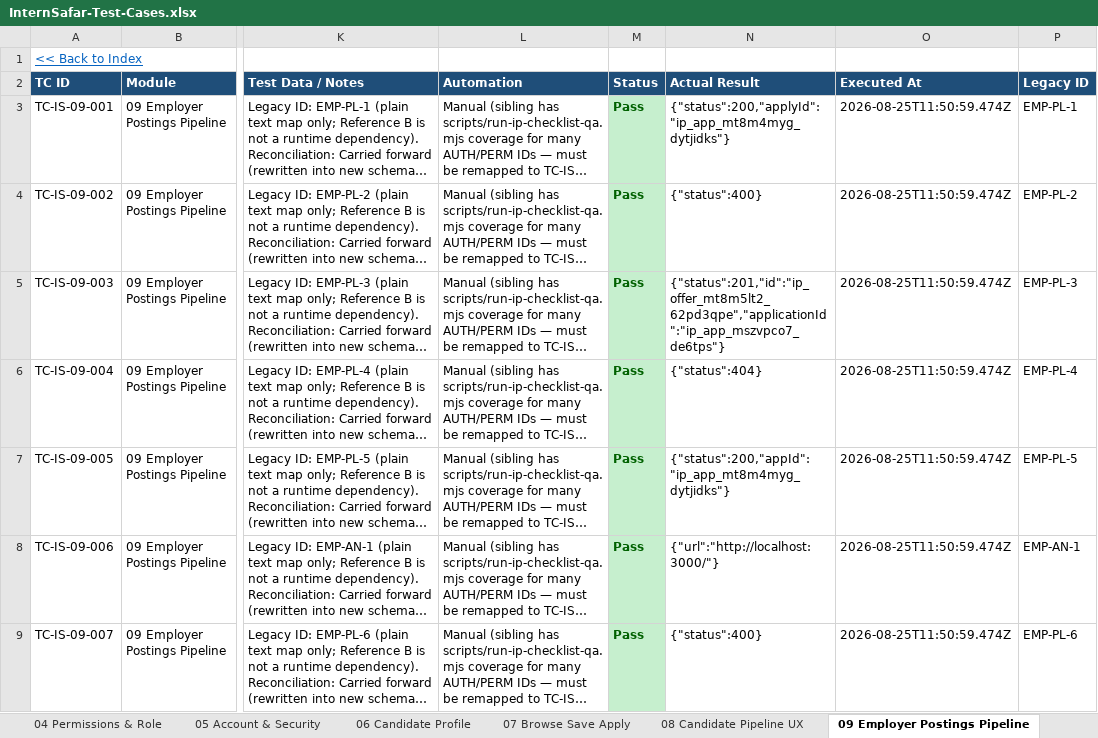
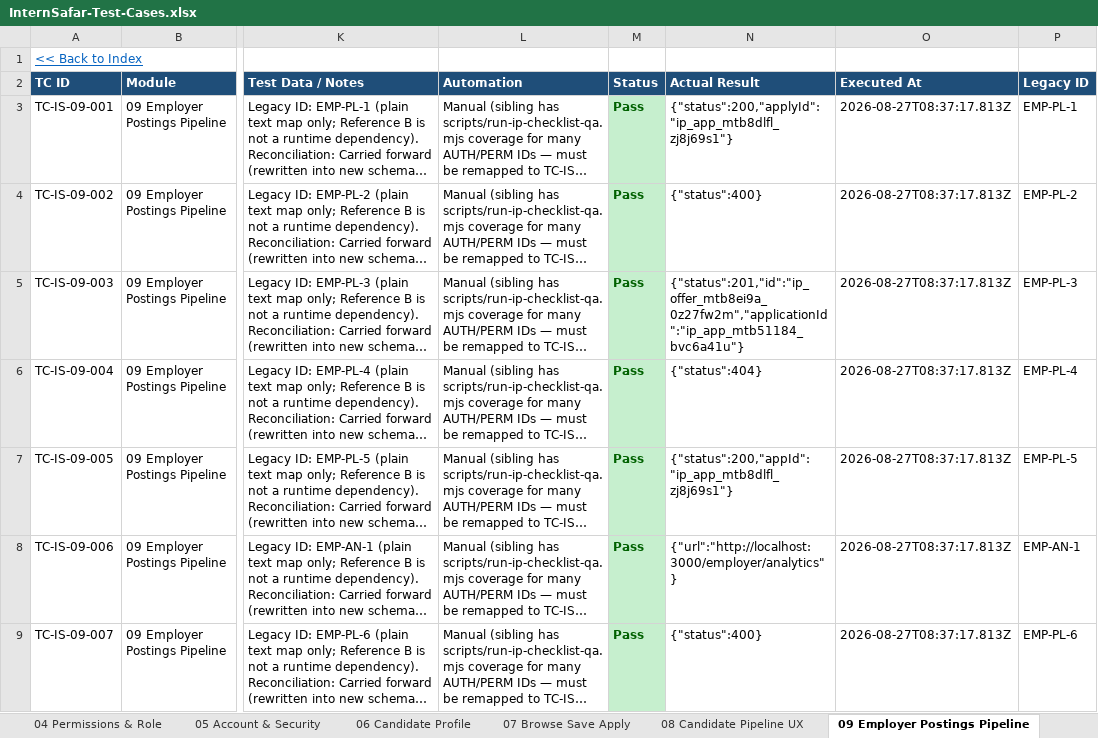
Before and after one commit to sandeepjain2000/internsafar, an Excel workbook: test-cases/InternSafar-Test-Cases.xlsx, sheet 09 Employer Postings Pipeline, drawn as a sheet; only a part is shown, gaps mark what is left out; long unchanged cells end in …; values as stored, in another font and other column widths than the file's, no borders; conditional formats not drawn; the diff covers the shown part only; the diff names each change by its address in the sheet, - before the commit and + after, or states it on an @@ line.

```diff
--- a/test-cases/InternSafar-Test-Cases.xlsx (sheet 09 Employer Postings Pipeline)
+++ b/test-cases/InternSafar-Test-Cases.xlsx (sheet 09 Employer Postings Pipeline)
-N3 (Actual Result): {"status":200,"applyId":"ip_app_mt8m4myg_dytjidks"}
+N3 (Actual Result): {"status":200,"applyId":"ip_app_mtb8dlfl_zj8j69s1"}
-O3:O9 (Executed At): 2026-08-25T11:50:59.474Z
+O3:O9 (Executed At): 2026-08-27T08:37:17.813Z
-N5 (Actual Result): {"status":201,"id":"ip_offer_mt8m5lt2_62pd3qpe","applicationId":"ip_app_mszvpco7_de6tps"}
+N5 (Actual Result): {"status":201,"id":"ip_offer_mtb8ei9a_0z27fw2m","applicationId":"ip_app_mtb51184_bvc6a41u"}
-N7 (Actual Result): {"status":200,"appId":"ip_app_mt8m4myg_dytjidks"}
+N7 (Actual Result): {"status":200,"appId":"ip_app_mtb8dlfl_zj8j69s1"}
-N8 (Actual Result): {"url":"http://localhost:3000/"}
+N8 (Actual Result): {"url":"http://localhost:3000/employer/analytics"}
```
Also changed, not shown: 1 added row and 9 edited cells elsewhere in this sheet, sheet 07 Browse Save Apply, sheet 18 Cross-cutting, sheet 14 SuperAdmin Ops, sheet 06 Candidate Profile, sheet 11 Offers Ratings Completions, sheet 02 Auth & Access, 13 more sheets, 34 other files.
